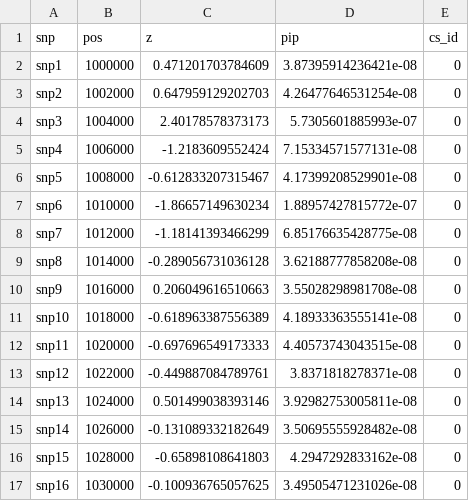
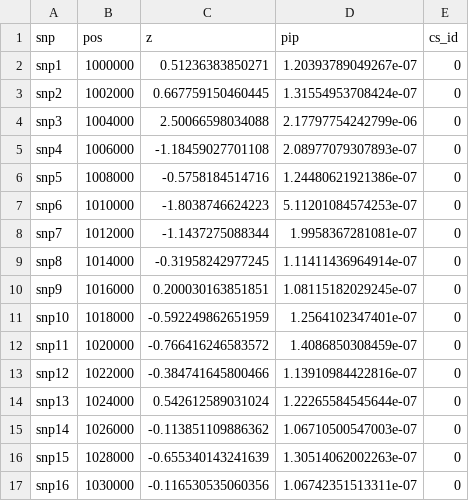
Before and after one commit to project-defiant/multi-ancestry-comparison, a TSV file: example/results/AFR.susieR.cs.tsv, drawn as a sheet; only a part is shown; the diff covers the shown part only.

```diff
--- a/example/results/AFR.susieR.cs.tsv
+++ b/example/results/AFR.susieR.cs.tsv
@@ -1,17 +1,17 @@
 snp	pos	z	pip	cs_id
-snp1	1000000	0.471201703784609	3.87395914236421e-08	0
-snp2	1002000	0.647959129202703	4.26477646531254e-08	0
-snp3	1004000	2.40178578373173	5.7305601885993e-07	0
-snp4	1006000	-1.2183609552424	7.15334571577131e-08	0
-snp5	1008000	-0.612833207315467	4.17399208529901e-08	0
-snp6	1010000	-1.86657149630234	1.88957427815772e-07	0
-snp7	1012000	-1.18141393466299	6.85176635428775e-08	0
-snp8	1014000	-0.289056731036128	3.62188777858208e-08	0
-snp9	1016000	0.206049616510663	3.55028298981708e-08	0
-snp10	1018000	-0.618963387556389	4.18933363555141e-08	0
-snp11	1020000	-0.697696549173333	4.40573743043515e-08	0
-snp12	1022000	-0.449887084789761	3.8371818278371e-08	0
-snp13	1024000	0.501499038393146	3.92982753005811e-08	0
-snp14	1026000	-0.131089332182649	3.50695555928482e-08	0
-snp15	1028000	-0.65898108641803	4.2947292833162e-08	0
-snp16	1030000	-0.100936765057625	3.49505471231026e-08	0
+snp1	1000000	0.51236383850271	1.20393789049267e-07	0
+snp2	1002000	0.667759150460445	1.31554953708424e-07	0
+snp3	1004000	2.50066598034088	2.17797754242799e-06	0
+snp4	1006000	-1.18459027701108	2.08977079307893e-07	0
+snp5	1008000	-0.5758184514716	1.24480621921386e-07	0
+snp6	1010000	-1.8038746624223	5.11201084574253e-07	0
+snp7	1012000	-1.1437275088344	1.9958367281081e-07	0
+snp8	1014000	-0.31958242977245	1.11411436964914e-07	0
+snp9	1016000	0.200030163851851	1.08115182029245e-07	0
+snp10	1018000	-0.592249862651959	1.2564102347401e-07	0
+snp11	1020000	-0.766416246583572	1.4086850308459e-07	0
+snp12	1022000	-0.384741645800466	1.13910984422816e-07	0
+snp13	1024000	0.542612589031024	1.22265584545644e-07	0
+snp14	1026000	-0.113851109886362	1.06710500547003e-07	0
+snp15	1028000	-0.655340143241639	1.30514062002263e-07	0
+snp16	1030000	-0.116530535060356	1.06742351513311e-07	0
```
Also changed, not shown: 71 edited cells elsewhere in this file, example/data/AFR.gwas.tsv, example/data/AFR.ld.tsv, 11 other files.
